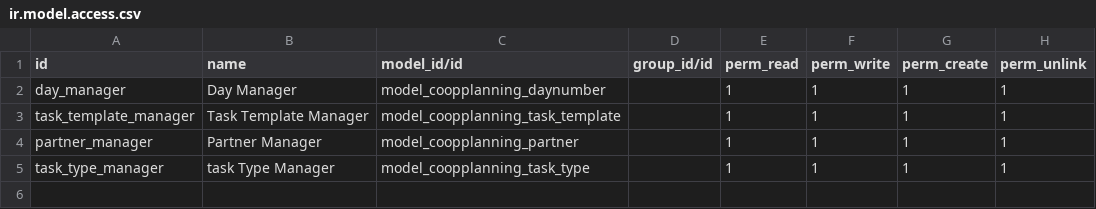
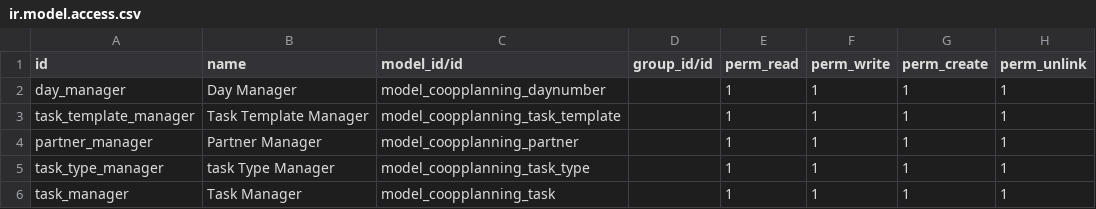
Before and after one commit to andreabak/technical-training, a CSV file: coopplanning/security/ir.model.access.csv, drawn as a sheet; the diff names each change by its address in the sheet, - before the commit and + after, or states it on an @@ line.

```diff
--- a/coopplanning/security/ir.model.access.csv
+++ b/coopplanning/security/ir.model.access.csv
+row 6: task_manager | Task Manager | model_coopplanning_task |  | 1 | 1 | 1 | 1
```
Also changed, not shown: 8 other files.
